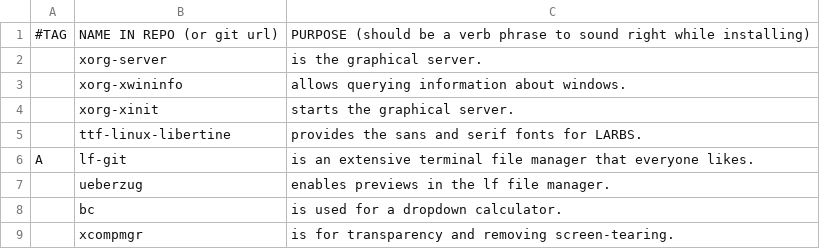
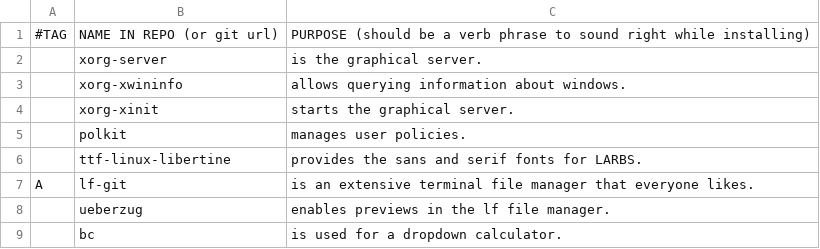
Before and after one commit to LukeSmithxyz/LARBS, a CSV file: progs.csv, drawn as a sheet; only a part is shown; the shorter side is filled out with more unchanged rows.

Commit message:
polkit added for all

```diff
--- a/progs.csv
+++ b/progs.csv
@@ -4,2 +4,3 @@
 ,xorg-xinit,"starts the graphical server."
+,polkit,"manages user policies."
 ,ttf-linux-libertine,"provides the sans and serif fonts for LARBS."
```
Also changed, not shown: 1 other file.
